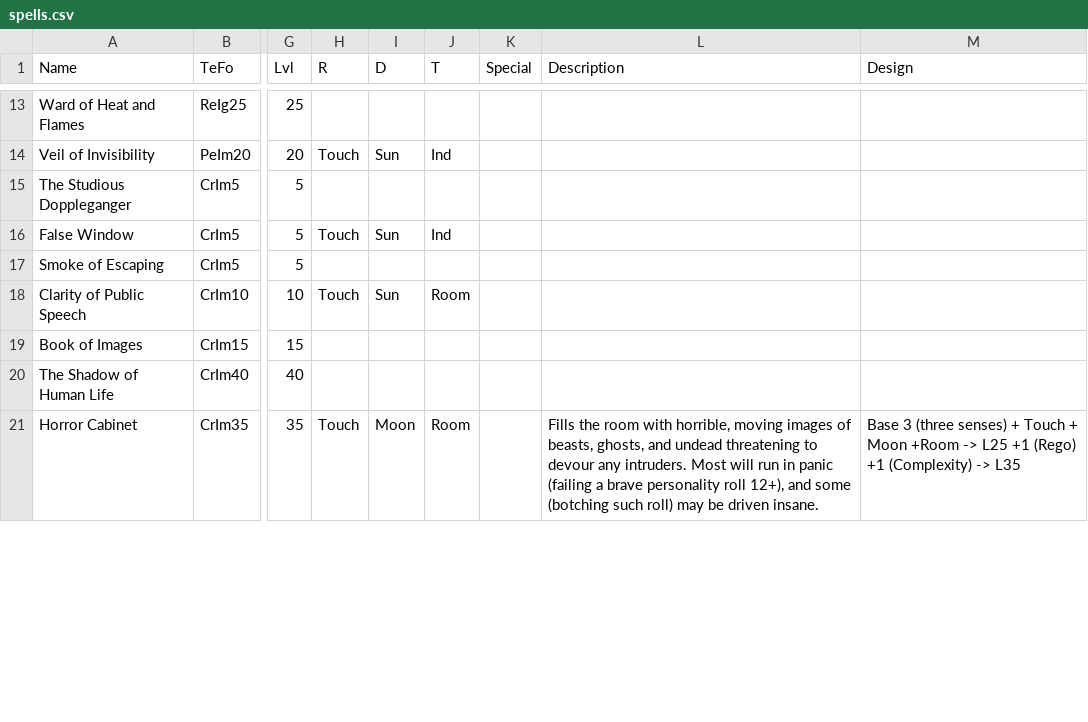
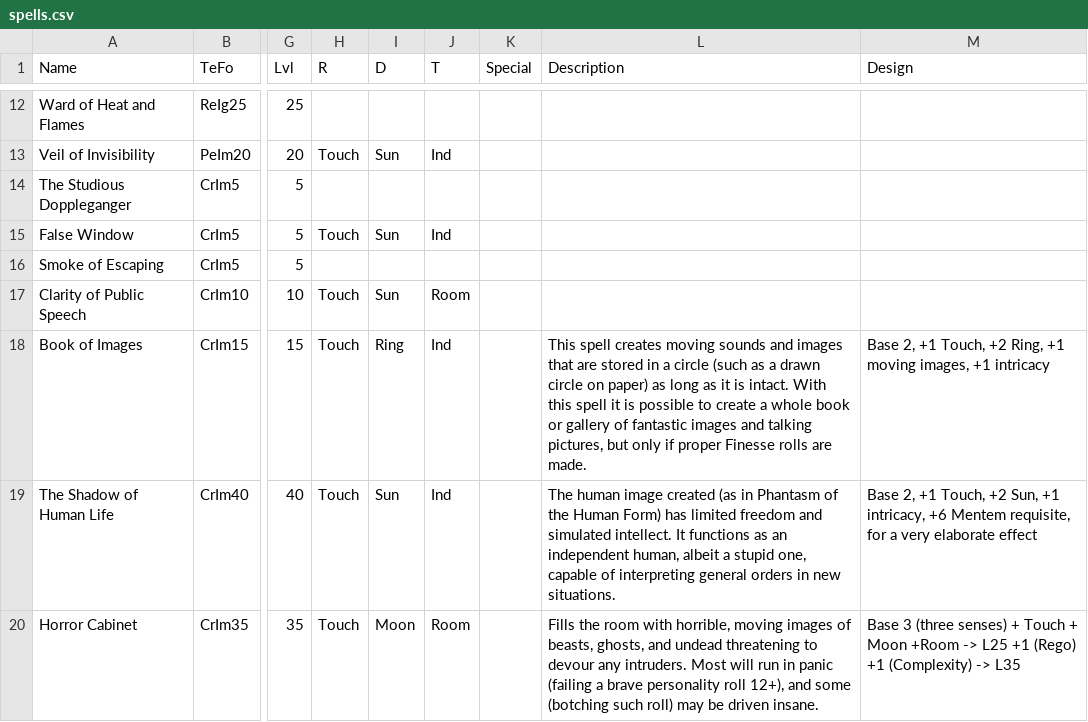
Before and after one commit to ars-magica/hibernia, a CSV file: Data/spells.csv, drawn as a sheet; only a part is shown, gaps mark what is left out; addresses are those after the commit; the diff covers the shown part only; the diff names each change by its address in the sheet, - before the commit and + after, or states it on an @@ line.

Commit message:
More spell descriptions

```diff
--- a/Data/spells.csv
+++ b/Data/spells.csv
-H18:H19 (R): (empty)
+H18:H19 (R): Touch
-I18 (D): (empty)
+I18 (D): Ring
-J18:J19 (T): (empty)
+J18:J19 (T): Ind
-L18 (Description): (empty)
+L18 (Description): This spell creates moving sounds and images that are stored in a circle (such as a drawn circle on paper) as long as it is intact. With this spell it is possible to create a whole book or gallery of fantastic images and talking pictures, but only if proper Finesse rolls are made.
-M18 (Design): (empty)
+M18 (Design): Base 2, +1 Touch, +2 Ring, +1 moving images, +1 intricacy
-I19 (D): (empty)
+I19 (D): Sun
-L19 (Description): (empty)
+L19 (Description): The human image created (as in Phantasm of the Human Form) has limited freedom and simulated intellect. It functions as an independent human, albeit a stupid one, capable of interpreting general orders in new situations.
-M19 (Design): (empty)
+M19 (Design): Base 2, +1 Touch, +2 Sun, +1 intricacy, +6 Mentem requisite, for a very elaborate effect
```
Also changed, not shown: 1 removed row and 16 edited cells elsewhere in this file.
